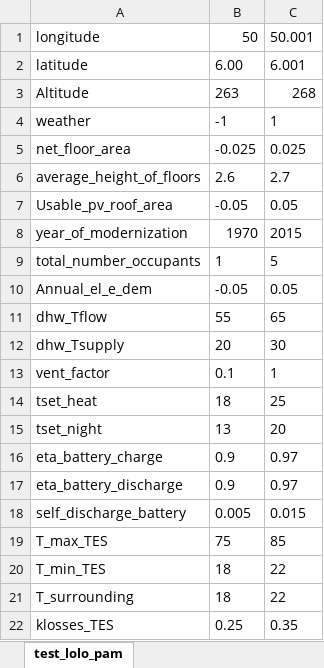
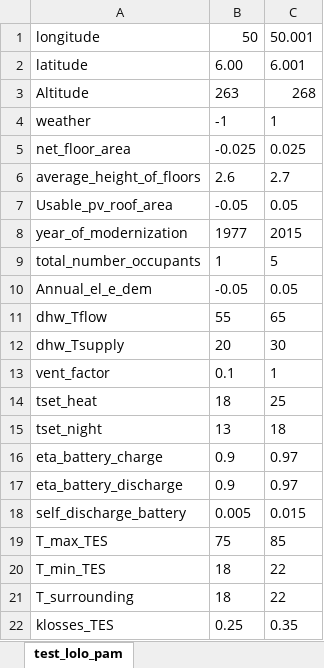
Before and after one commit to RWTH-EBC/pyCity_calc, an Excel workbook: pycity_calc/toolbox/mc_helpers/Morris_analysis/City_generation/Morris_values.xlsx, sheet test_lolo_pam, drawn as a sheet; only a part is shown; values as stored, in another font and other column widths than the file's, no borders; the diff names each change by its address in the sheet, - before the commit and + after, or states it on an @@ line.

```diff
--- a/pycity_calc/toolbox/mc_helpers/Morris_analysis/City_generation/Morris_values.xlsx (sheet test_lolo_pam)
+++ b/pycity_calc/toolbox/mc_helpers/Morris_analysis/City_generation/Morris_values.xlsx (sheet test_lolo_pam)
-B8: 1970
+B8: 1977
-C15: 20
+C15: 18
```
Also changed, not shown: 45 other files.
